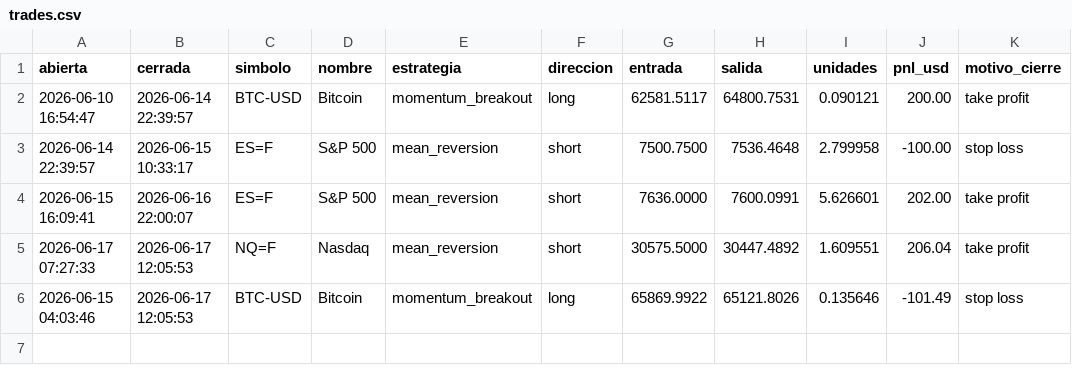
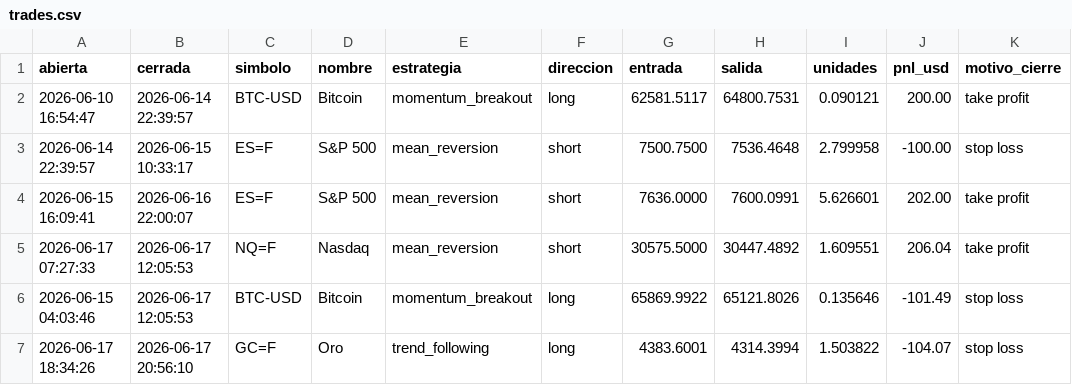
Before and after one commit to JulianMendiola/trading-bot, a CSV file: data/trades.csv, drawn as a sheet.

```diff
--- a/data/trades.csv
+++ b/data/trades.csv
@@ -6 +6,2 @@ abierta,cerrada,simbolo,nombre,estrategia,direccion,entrada,salida,unidades,pnl_
 2026-06-15 04:03:46,2026-06-17 12:05:53,BTC-USD,Bitcoin,momentum_breakout,long,65869.9922,65121.8026,0.135646,-101.49,stop loss
+2026-06-17 18:34:26,2026-06-17 20:56:10,GC=F,Oro,trend_following,long,4383.6001,4314.3994,1.503822,-104.07,stop loss
```
Also changed, not shown: 1 other file.
